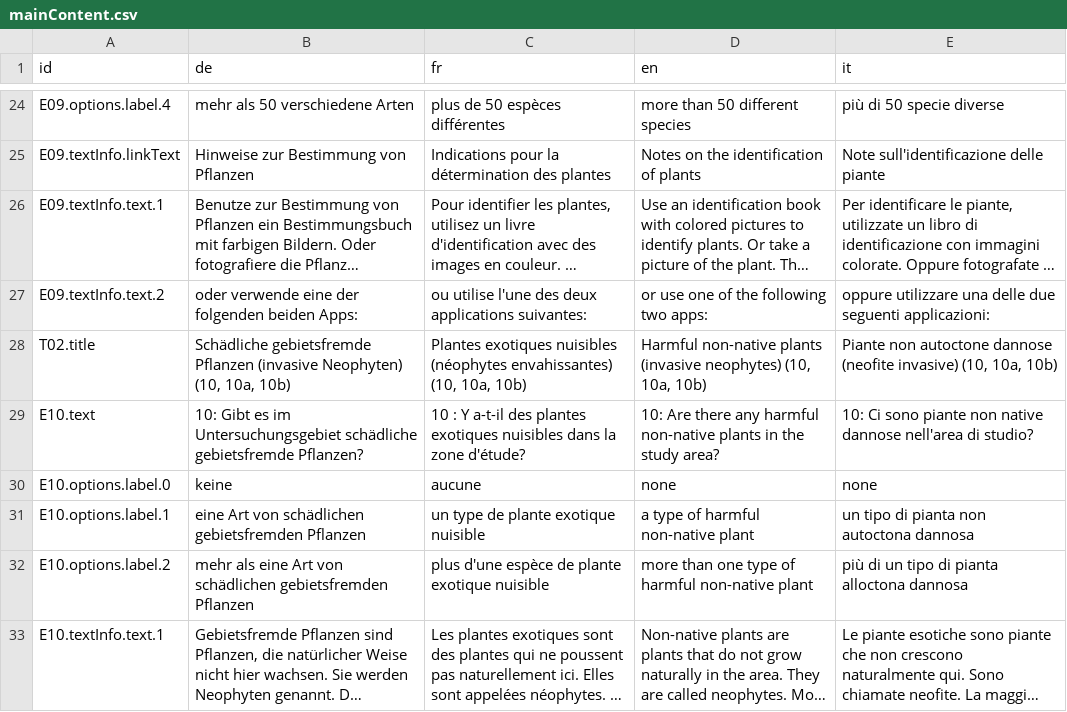
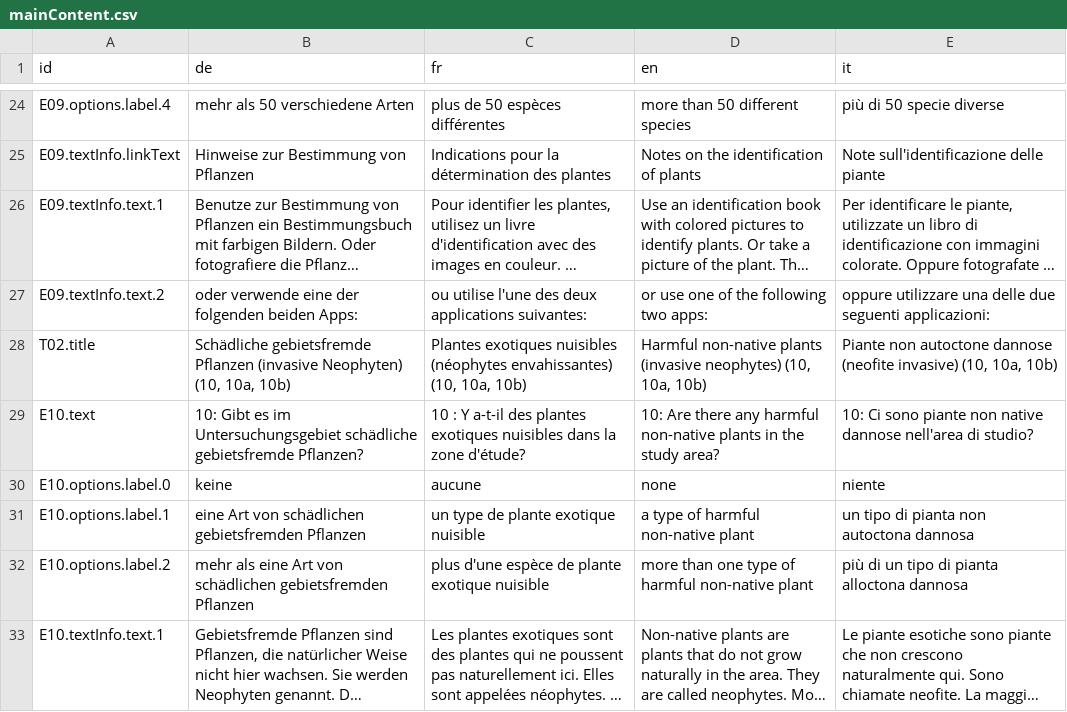
Before and after one commit to dlaumer/BioDivSchool, a CSV file: content/mainContent.csv, drawn as a sheet; only a part is shown, gaps mark what is left out; long unchanged cells end in ….

```diff
--- a/content/mainContent.csv
+++ b/content/mainContent.csv
@@ -29,3 +29,3 @@ T02.title;"Schädliche gebietsfremde Pflanzen (invasive Neophyten)  (10, 10a, 1
 E10.text;10: Gibt es im Untersuchungsgebiet schädliche gebietsfremde Pflanzen?;10 : Y a-t-il des plantes exotiques nuisibles dans la zone d'étude?;10: Are there any harmful non-native plants in the study area?;10: Ci sono piante non native dannose nell'area di studio?;
-E10.options.label.0;keine;aucune;none;none;
+E10.options.label.0;keine;aucune;none;niente;
 E10.options.label.1;eine Art von schädlichen gebietsfremden Pflanzen;un type de plante exotique nuisible;a type of harmful non-native plant;un tipo di pianta non autoctona dannosa;
```
Also changed, not shown: 9 other files.
